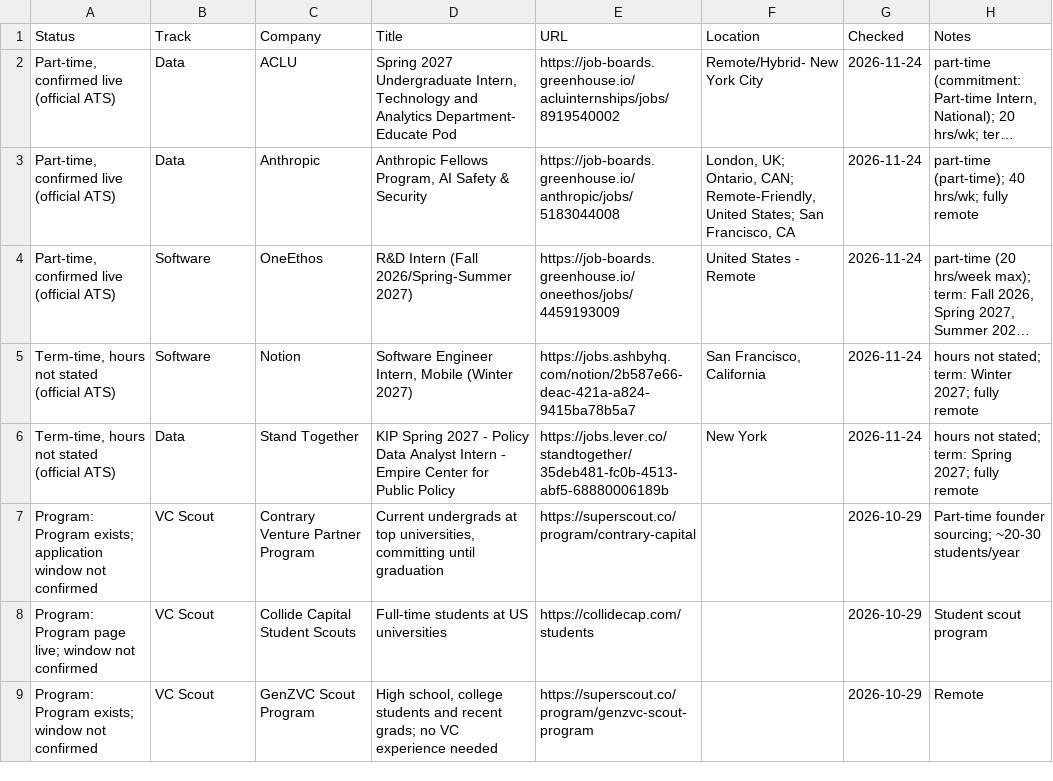
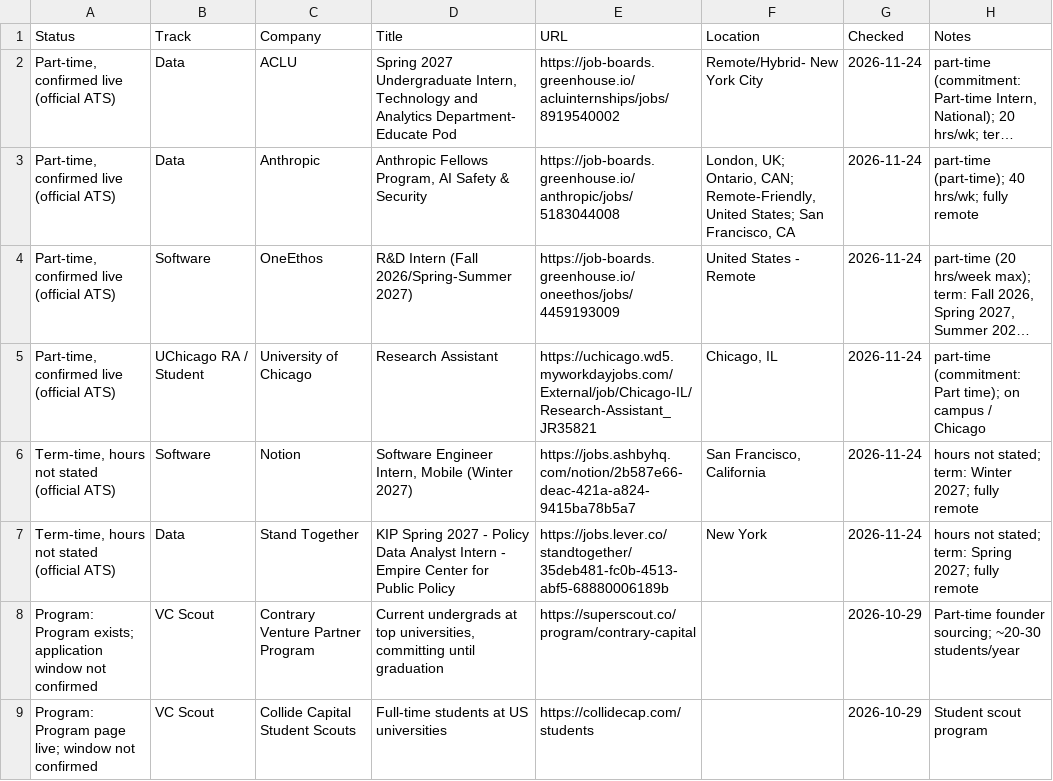
Before and after one commit to Jiang6082/PTS, a CSV file: reports/VERIFIED_OPEN_ROLES.csv, drawn as a sheet; only a part is shown; the shorter side is filled out with more unchanged rows; long unchanged cells end in …; the diff names each change by its address in the sheet, - before the commit and + after, or states it on an @@ line.

```diff
--- a/reports/VERIFIED_OPEN_ROLES.csv
+++ b/reports/VERIFIED_OPEN_ROLES.csv
+row 5: Part-time, confirmed live (official ATS) | UChicago RA / Student | University of Chicago | Research Assistant | https://uchicago.wd5.myworkdayjobs.com/External/job/Chicago-IL/Research-Assistant_JR35821 | Chicago, IL | 2026-11-24 | part-time (commitment: Part time); on campus / Chicago
```
Also changed, not shown: reports/pts_roles_scan.csv, reports/pts_roles_scan_v2.csv, 18 other files.
